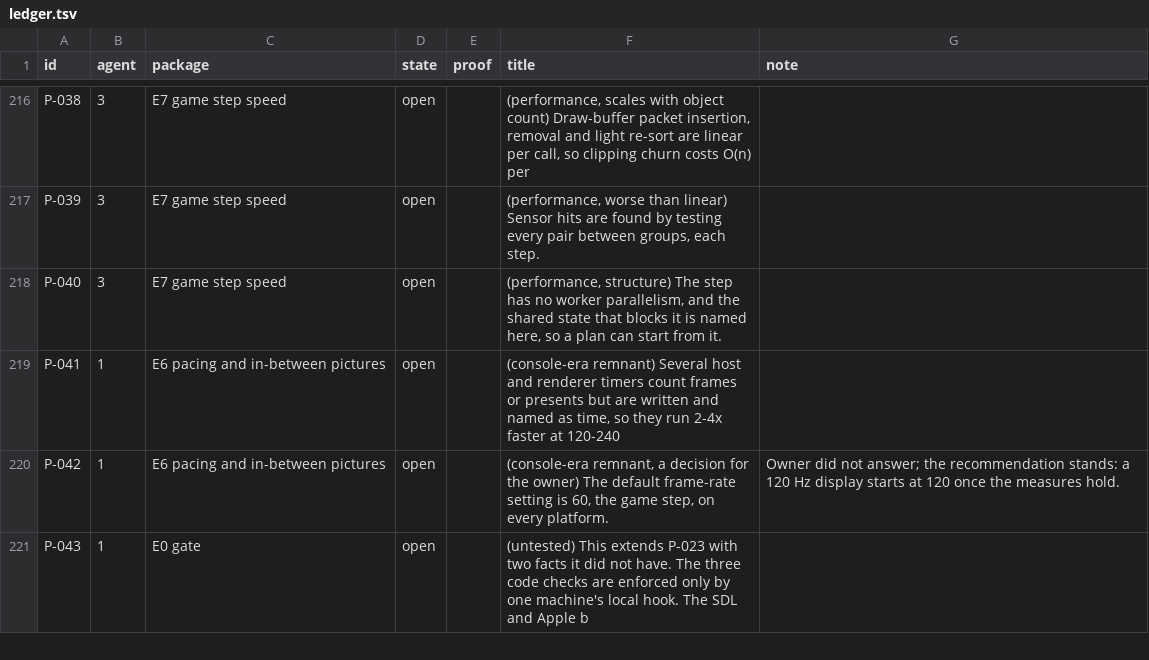
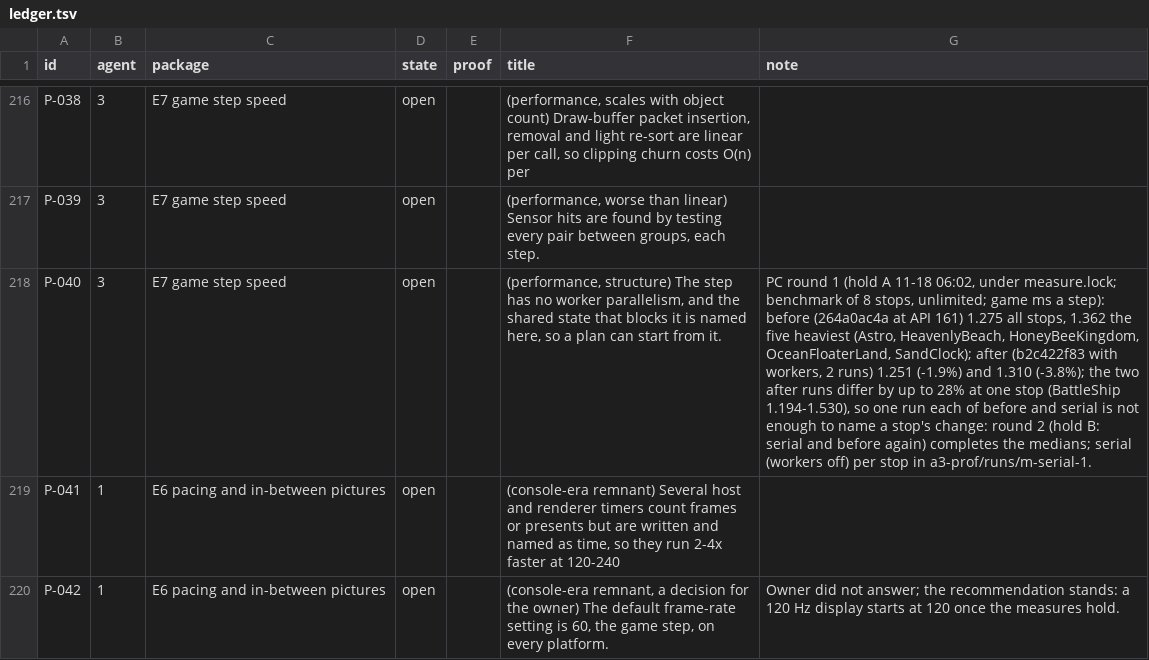
Before and after one commit to keepvaibin/nebula, a TSV file: docs/plan/ledger.tsv, drawn as a sheet; only a part is shown, gaps mark what is left out; the shorter side is filled out with more unchanged rows; the diff covers the shown part only; the diff names each change by its address in the sheet, - before the commit and + after, or states it on an @@ line.

```diff
--- a/docs/plan/ledger.tsv
+++ b/docs/plan/ledger.tsv
-G218 (note): (empty)
+G218 (note): PC round 1 (hold A 11-18 06:02, under measure.lock; benchmark of 8 stops, unlimited; game ms a step): before (264a0ac4a at API 161) 1.275 all stops, 1.362 the five heaviest (Astro, HeavenlyBeach, HoneyBeeKingdom, OceanFloaterLand, SandClock); after (b2c422f83 with workers, 2 runs) 1.251 (-1.9%) and 1.310 (-3.8%); the two after runs differ by up to 28% at one stop (BattleShip 1.194-1.530), so one run each of before and serial is not enough to name a stop's change: round 2 (hold B: serial and before again) completes the medians; serial (workers off) per stop in a3-prof/runs/m-serial-1.
```
Also changed, not shown: 1 added row and 1 edited cell elsewhere in this file, 4 other files.
